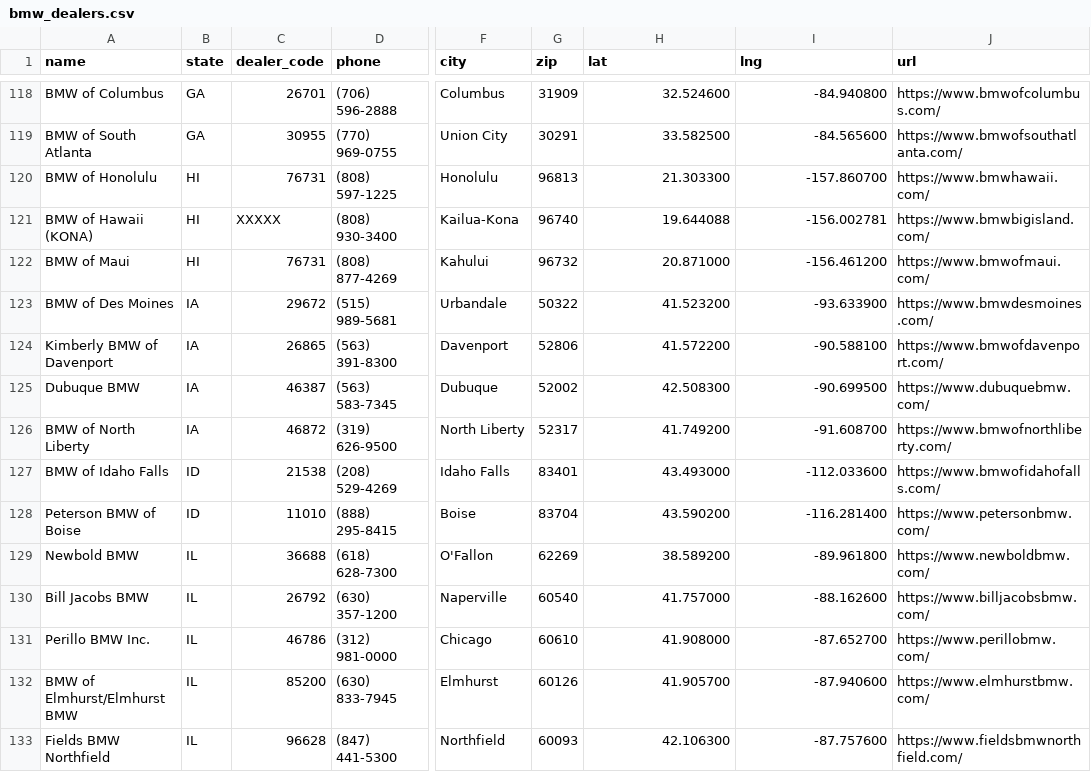
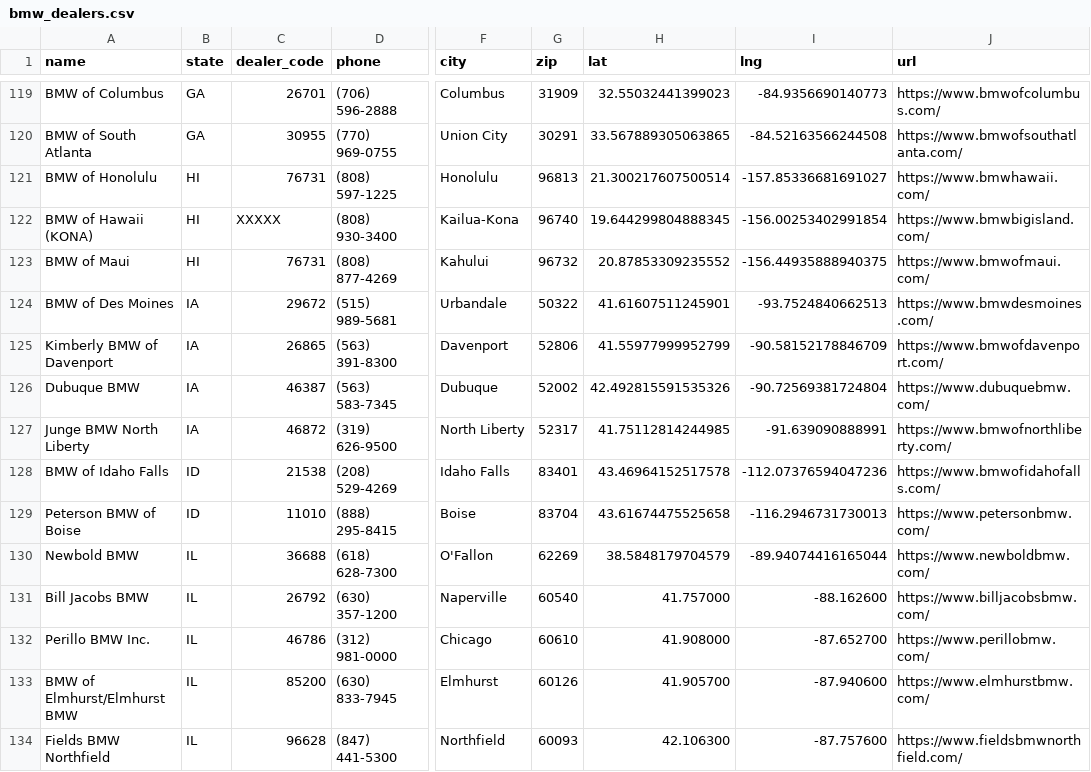
Before and after one commit to Sman19/DEALER-MAP, a CSV file: bmw_dealers.csv, drawn as a sheet; only a part is shown, gaps mark what is left out; addresses are those after the commit; the diff covers the shown part only; the diff names each change by its address in the sheet, - before the commit and + after, or states it on an @@ line.

```diff
--- a/bmw_dealers.csv
+++ b/bmw_dealers.csv
-H119 (lat): 32.524600
+H119 (lat): 32.55032441399023
-I119 (lng): -84.940800
+I119 (lng): -84.9356690140773
-H120 (lat): 33.582500
+H120 (lat): 33.567889305063865
-I120 (lng): -84.565600
+I120 (lng): -84.52163566244508
-H121 (lat): 21.303300
+H121 (lat): 21.300217607500514
-I121 (lng): -157.860700
+I121 (lng): -157.85336681691027
-H122 (lat): 19.644088
+H122 (lat): 19.644299804888345
-I122 (lng): -156.002781
+I122 (lng): -156.00253402991854
-H123 (lat): 20.871000
+H123 (lat): 20.87853309235552
-I123 (lng): -156.461200
+I123 (lng): -156.44935888940375
-H124 (lat): 41.523200
+H124 (lat): 41.61607511245901
-I124 (lng): -93.633900
+I124 (lng): -93.7524840662513
-H125 (lat): 41.572200
+H125 (lat): 41.55977999952799
-I125 (lng): -90.588100
+I125 (lng): -90.58152178846709
-H126 (lat): 42.508300
+H126 (lat): 42.492815591535326
-I126 (lng): -90.699500
+I126 (lng): -90.72569381724804
-A127 (name): BMW of North Liberty
+A127 (name): Junge BMW North Liberty
-H127 (lat): 41.749200
+H127 (lat): 41.75112814244985
-I127 (lng): -91.608700
+I127 (lng): -91.639090888991
-H128 (lat): 43.493000
+H128 (lat): 43.46964152517578
-I128 (lng): -112.033600
+I128 (lng): -112.07376594047236
-H129 (lat): 43.590200
+H129 (lat): 43.61674475525658
-I129 (lng): -116.281400
+I129 (lng): -116.2946731730013
-H130 (lat): 38.589200
+H130 (lat): 38.5848179704579
-I130 (lng): -89.961800
+I130 (lng): -89.94074416165044
```
Also changed, not shown: 1 added row and 30 edited cells elsewhere in this file.
